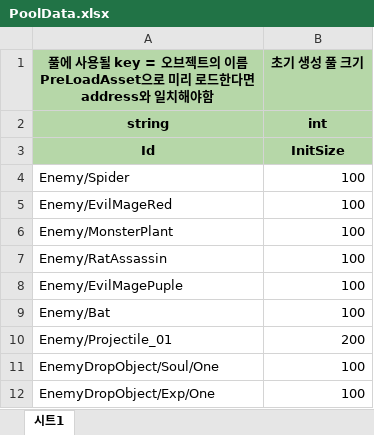
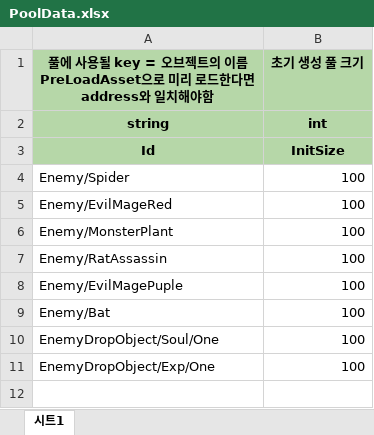
Before and after one commit to 6th-July-Team/WanderSoul, an Excel workbook: JsonConverter/ExcelFiles/PoolData.xlsx, sheet 시트1, drawn as a sheet; values as stored, in another font and other column widths than the file's, no borders; charts and pictures not drawn; the diff names each change by its address in the sheet, - before the commit and + after, or states it on an @@ line.

```diff
--- a/JsonConverter/ExcelFiles/PoolData.xlsx (sheet 시트1)
+++ b/JsonConverter/ExcelFiles/PoolData.xlsx (sheet 시트1)
-row 10: Enemy/Projectile_01 | 200
```
Also changed, not shown: JsonConverter/ExcelFiles/EnemyData.xlsx, JsonConverter/ExcelFiles/PreLoadAssetData.xlsx, 21 other files.
